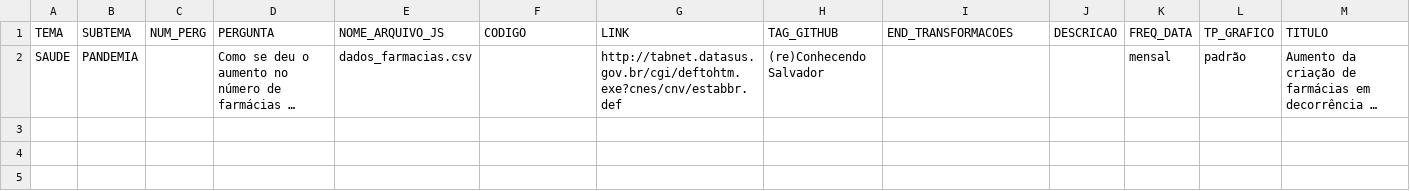
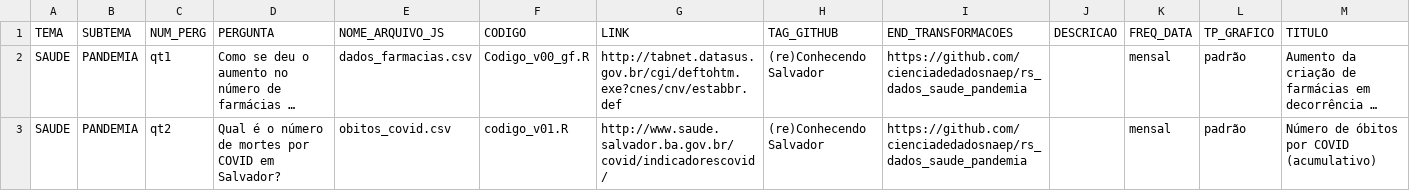
Before and after one commit to cienciadedadosnaep/rs_dados_saude_pandemia, a CSV file: data/TEMA_SUBTEMA_P_No - SAUDE.csv, drawn as a sheet; long unchanged cells end in …; the diff names each change by its address in the sheet, - before the commit and + after, or states it on an @@ line.

```diff
--- a/data/TEMA_SUBTEMA_P_No - SAUDE.csv
+++ b/data/TEMA_SUBTEMA_P_No - SAUDE.csv
-C2 (NUM_PERG): (empty)
+C2 (NUM_PERG): qt1
-F2 (CODIGO): (empty)
+F2 (CODIGO): Codigo_v00_gf.R
-I2 (END_TRANSFORMACOES): (empty)
+I2 (END_TRANSFORMACOES): https://github.com/cienciadedadosnaep/rs_dados_saude_pandemia
+row 3: SAUDE | PANDEMIA | qt2 | Qual é o número de mortes por COVID em Salvador? | obitos_covid.csv | codigo_v01.R | http://www.saude.salvador.ba.gov.br/covid/indicadorescovid/ | (re)Conhecendo Salvador | https://github.com/cienciadedadosnaep/rs_dados_saude_pandemia |  | mensal | padrão | Número de óbitos por COVID (acumulativo)
```
Also changed, not shown: data/POVOAMENTO.csv, 2 other files.
